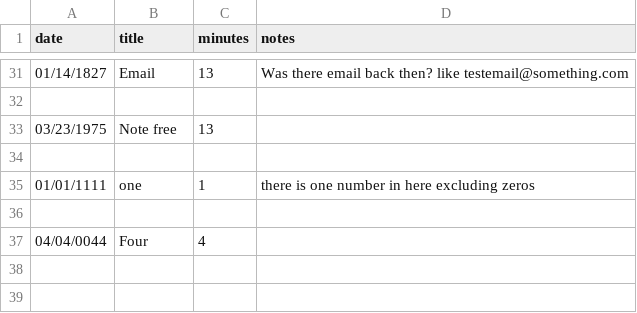
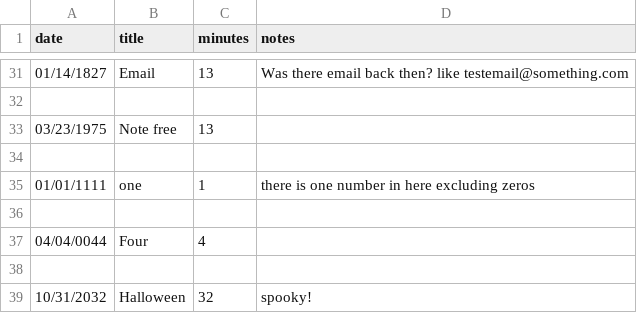
Before and after one commit to Zachary-Jackson/Work-Log, a CSV file: worklog_csv.csv, drawn as a sheet; only a part is shown, gaps mark what is left out; the diff names each change by its address in the sheet, - before the commit and + after, or states it on an @@ line.

Commit message:
Work log V2.0
Work log is up and fully operational. The user can add, look up, and delete work logs from the worklog_csv.csv file. Newley added functionality includes searching via a range of dates and menu enchancments.

```diff
--- a/worklog_csv.csv
+++ b/worklog_csv.csv
+row 38: (empty)
+row 39: 10/31/2032 | Halloween | 32 | spooky!
```
Also changed, not shown: 4 other files.
